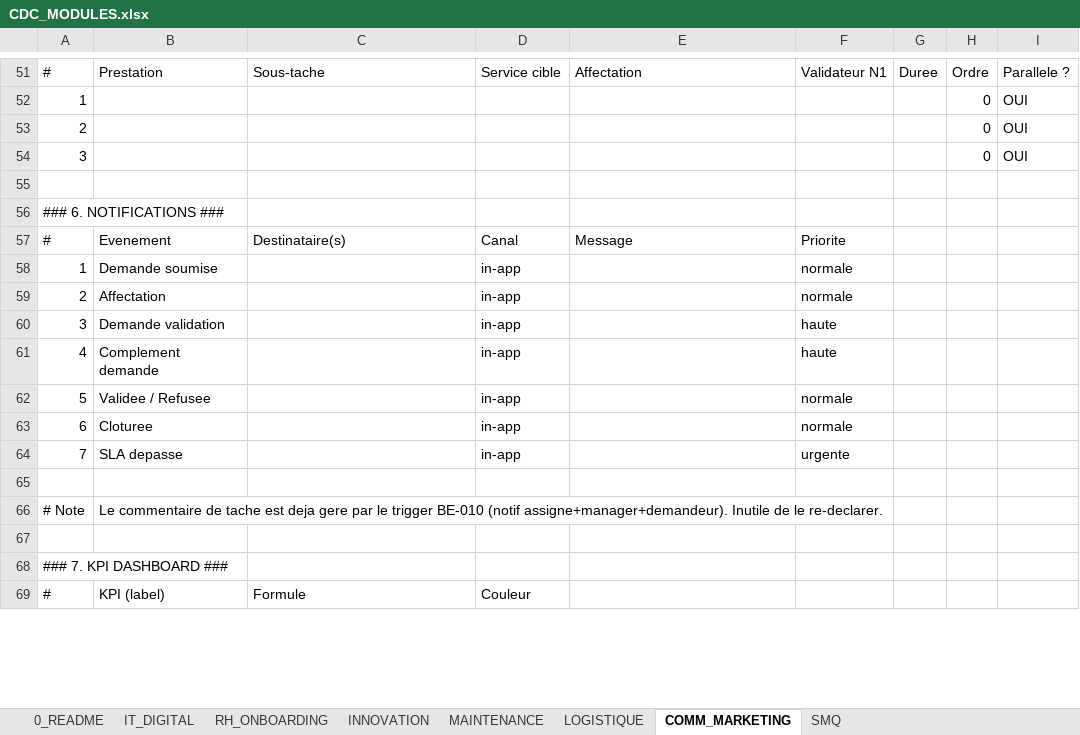
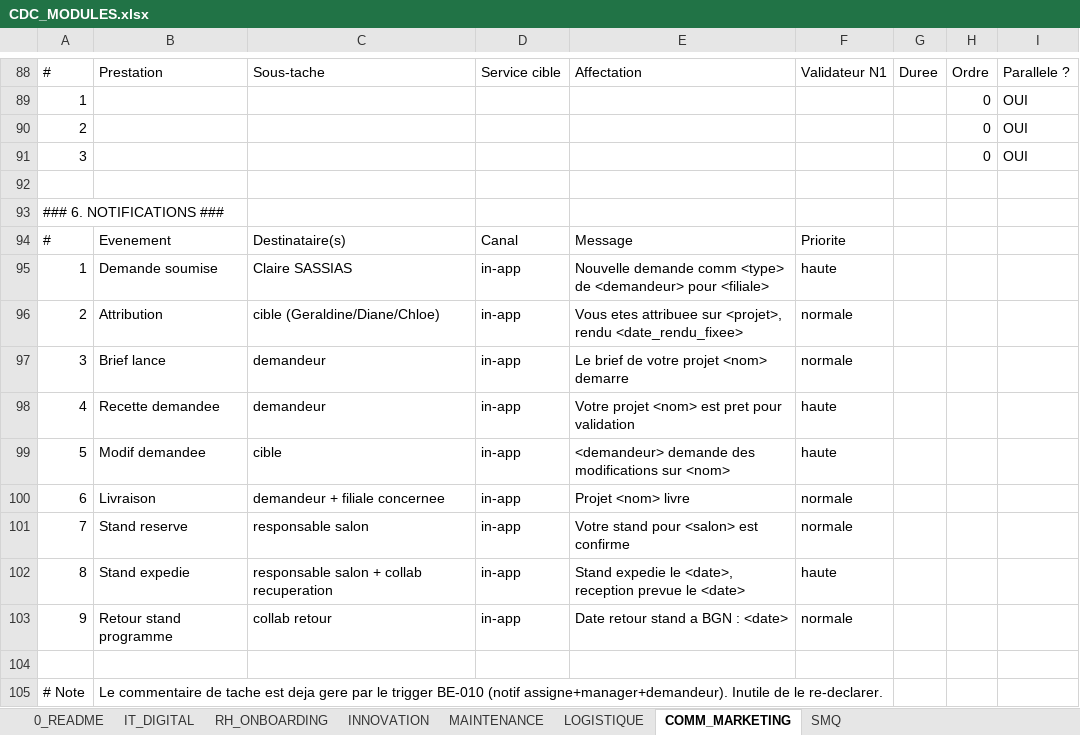
Before and after one commit to VALENTIN44220/keon-outil-de-gestion-de-tache, an Excel workbook: docs/CDC/CDC_MODULES.xlsx, sheet COMM_MARKETING, drawn as a sheet; only a part is shown, gaps mark what is left out; the shorter side is filled out with more unchanged rows; values as stored, in another font and other column widths than the file's, no borders; addresses are those after the commit; the diff covers the shown part only; the diff names each change by its address in the sheet, - before the commit and + after, or states it on an @@ line.

```diff
--- a/docs/CDC/CDC_MODULES.xlsx (sheet COMM_MARKETING)
+++ b/docs/CDC/CDC_MODULES.xlsx (sheet COMM_MARKETING)
-C95: (empty)
+C95: Claire SASSIAS
-E95: (empty)
+E95: Nouvelle demande comm <type> de <demandeur> pour <filiale>
-F95: normale
+F95: haute
-B96: Affectation
+B96: Attribution
-C96: (empty)
+C96: cible (Geraldine/Diane/Chloe)
-E96: (empty)
+E96: Vous etes attribuee sur <projet>, rendu <date_rendu_fixee>
-B97: Demande validation
+B97: Brief lance
-C97:C98: (empty)
+C97:C98: demandeur
-E97: (empty)
+E97: Le brief de votre projet <nom> demarre
-F97: haute
+F97: normale
-B98: Complement demande
+B98: Recette demandee
-E98: (empty)
+E98: Votre projet <nom> est pret pour validation
-B99: Validee / Refusee
+B99: Modif demandee
-C99: (empty)
+C99: cible
-E99: (empty)
+E99: <demandeur> demande des modifications sur <nom>
-F99: normale
+F99: haute
-B100: Cloturee
+B100: Livraison
-C100: (empty)
+C100: demandeur + filiale concernee
-E100: (empty)
+E100: Projet <nom> livre
-B101: SLA depasse
+B101: Stand reserve
-C101: (empty)
+C101: responsable salon
-E101: (empty)
+E101: Votre stand pour <salon> est confirme
-F101: urgente
+F101: normale
+row 102: 8 | Stand expedie | responsable salon + collab recuperation | in-app | Stand expedie le <date>, reception prevue le <date> | haute
+row 103: 9 | Retour stand programme | collab retour | in-app | Date retour stand a BGN : <date> | normale
```
Also changed, not shown: 58 added rows, 19 removed rows and 55 edited cells elsewhere in this sheet.
